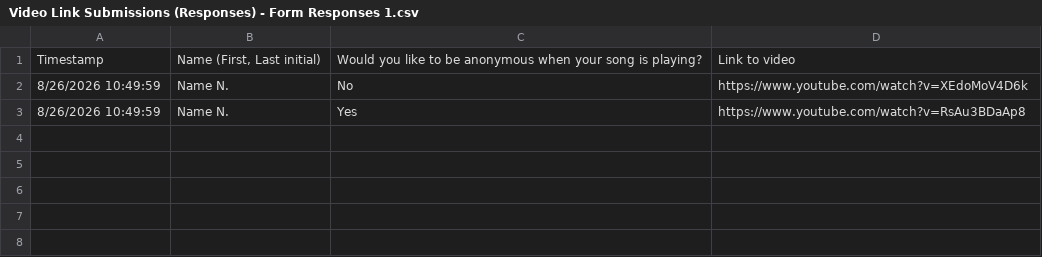
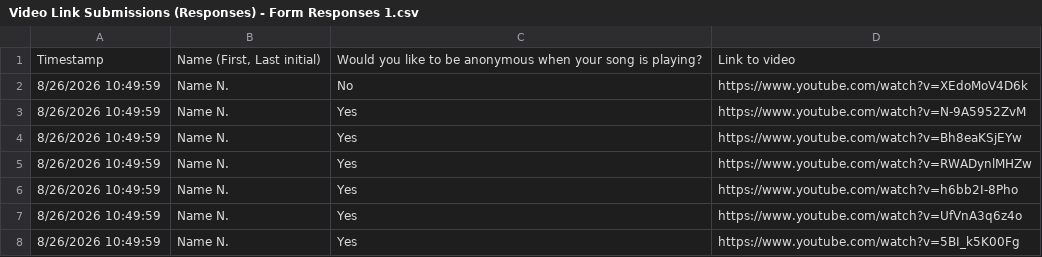
Before and after one commit to realprot0n/ClassroomMusicPlayer, a CSV file: src/Video Link Submissions (Responses) - Form Responses 1.csv, drawn as a sheet.

```diff
--- a/src/Video Link Submissions (Responses) - Form Responses 1.csv
+++ b/src/Video Link Submissions (Responses) - Form Responses 1.csv
@@ -2,2 +2,7 @@ Timestamp,"Name (First, Last initial)",Would you like to be anonymous when your
 8/26/2026 10:49:59,Name N.,No,https://www.youtube.com/watch?v=XEdoMoV4D6k
-8/26/2026 10:49:59,Name N.,Yes,https://www.youtube.com/watch?v=RsAu3BDaAp8
+8/26/2026 10:49:59,Name N.,Yes,https://www.youtube.com/watch?v=N-9A5952ZvM
+8/26/2026 10:49:59,Name N.,Yes,https://www.youtube.com/watch?v=Bh8eaKSjEYw
+8/26/2026 10:49:59,Name N.,Yes,https://www.youtube.com/watch?v=RWADynlMHZw
+8/26/2026 10:49:59,Name N.,Yes,https://www.youtube.com/watch?v=h6bb2I-8Pho
+8/26/2026 10:49:59,Name N.,Yes,https://www.youtube.com/watch?v=UfVnA3q6z4o
+8/26/2026 10:49:59,Name N.,Yes,https://www.youtube.com/watch?v=5BI_k5K00Fg
```
Also changed, not shown: 2 other files.
